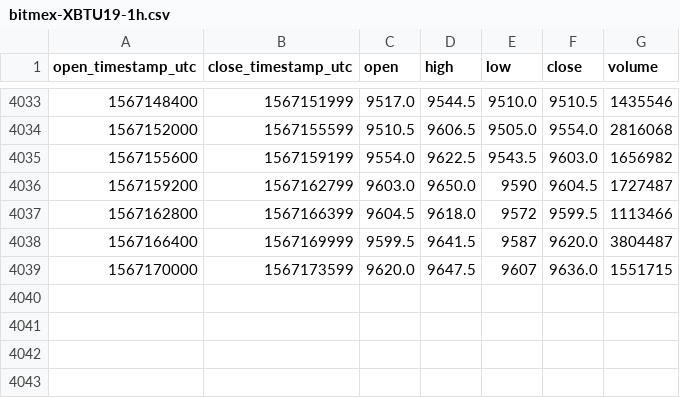
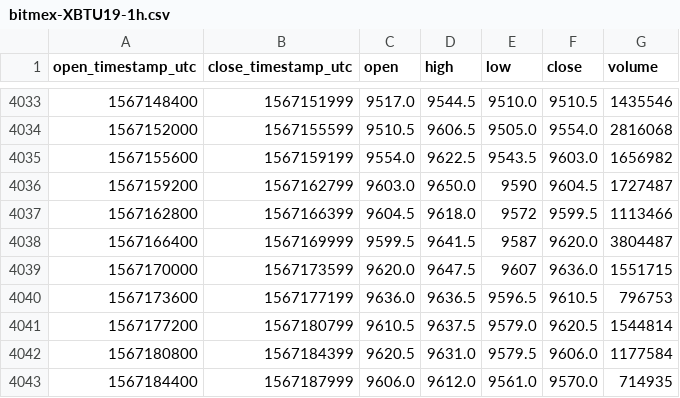
Before and after one commit to cryptobigbro/bitmex-XBTU19, a CSV file: bitmex-XBTU19-1h.csv, drawn as a sheet; only a part is shown, gaps mark what is left out; the diff names each change by its address in the sheet, - before the commit and + after, or states it on an @@ line.

Commit message:
Update OHLCV data.

```diff
--- a/bitmex-XBTU19-1h.csv
+++ b/bitmex-XBTU19-1h.csv
+row 4040: 1567173600 | 1567177199 | 9636.0 | 9636.5 | 9596.5 | 9610.5 | 796753
+row 4041: 1567177200 | 1567180799 | 9610.5 | 9637.5 | 9579.0 | 9620.5 | 1544814
+row 4042: 1567180800 | 1567184399 | 9620.5 | 9631.0 | 9579.5 | 9606.0 | 1177584
+row 4043: 1567184400 | 1567187999 | 9606.0 | 9612.0 | 9561.0 | 9570.0 | 714935
```
